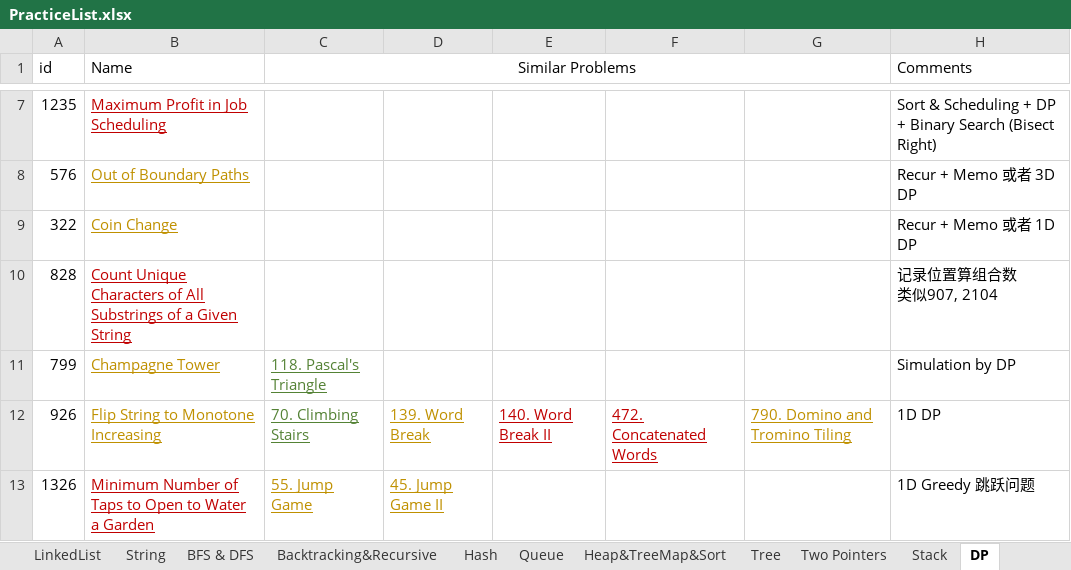
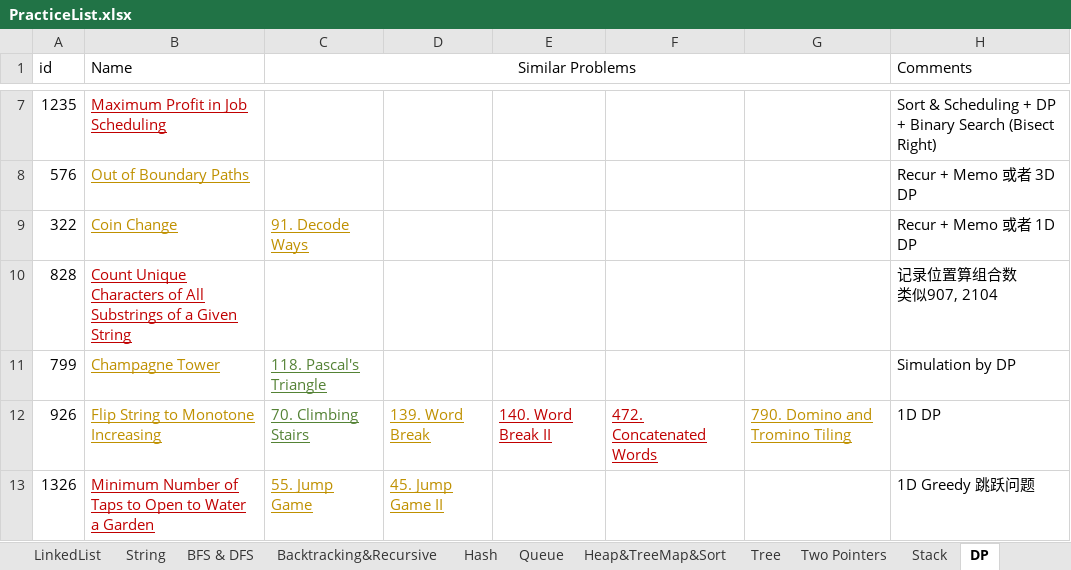
Before and after one commit to LiXieLabs/codingpractice, an Excel workbook: PracticeList.xlsx, sheet DP, drawn as a sheet; only a part is shown, gaps mark what is left out; values as stored, in another font and other column widths than the file's, no borders; the diff names each change by its address in the sheet, - before the commit and + after, or states it on an @@ line.

Commit message:
practice 2023Jan23

```diff
--- a/PracticeList.xlsx (sheet DP)
+++ b/PracticeList.xlsx (sheet DP)
-C9 (Similar Problems): (empty)
+C9 (Similar Problems): 91. Decode Ways
```
Also changed, not shown: sheet All, 1 other file.
